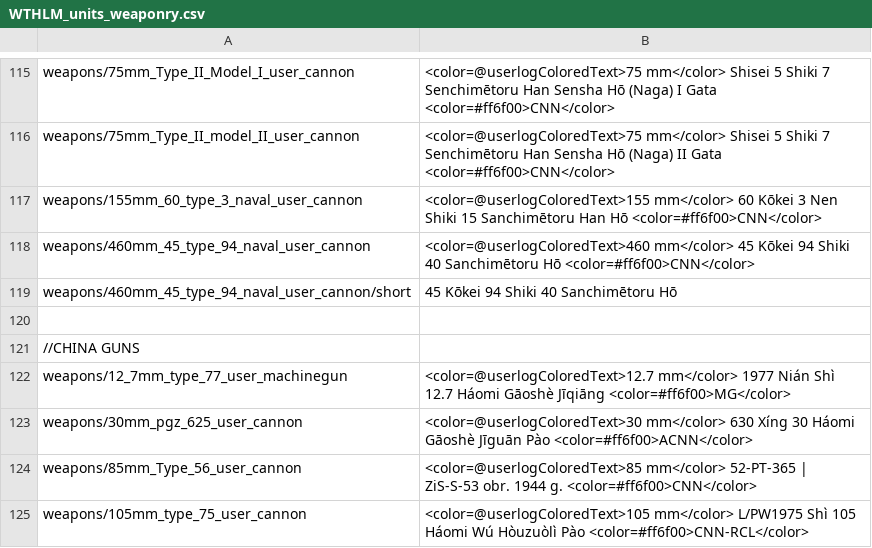
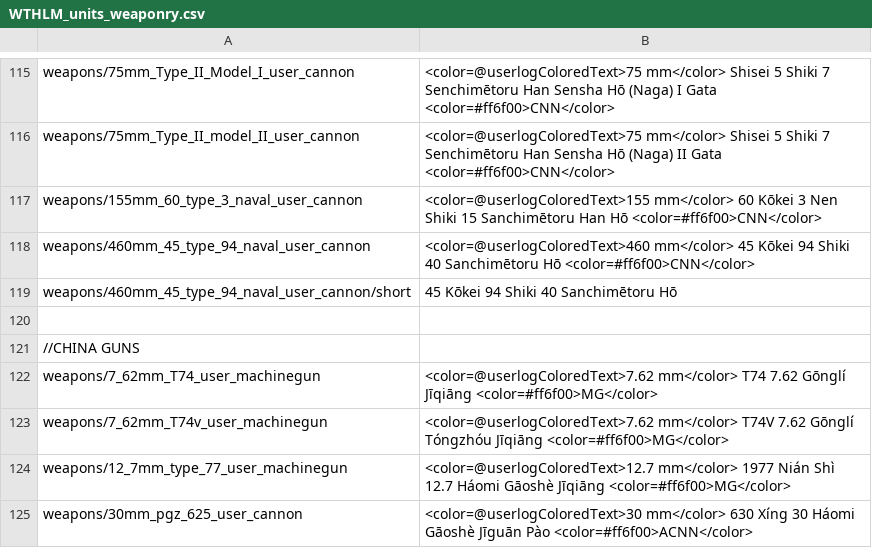
Before and after one commit to Addysaurus/lang_modding, a CSV file: WTHLM/WTHLM_units_weaponry.csv, drawn as a sheet; only a part is shown, gaps mark what is left out; the shorter side is filled out with more unchanged rows.

```diff
--- a/WTHLM/WTHLM_units_weaponry.csv
+++ b/WTHLM/WTHLM_units_weaponry.csv
@@ -121,2 +121,4 @@ weapons/460mm_45_type_94_naval_user_cannon/short;45 Kōkei 94 Shiki 40 Sanchimē
 //CHINA GUNS
+weapons/7_62mm_T74_user_machinegun;<color=@userlogColoredText>7.62 mm</color> T74 7.62 Gōnglí Jīqiāng <color=#ff6f00>MG</color>
+weapons/7_62mm_T74v_user_machinegun;<color=@userlogColoredText>7.62 mm</color> T74V 7.62 Gōnglí Tóngzhóu Jīqiāng <color=#ff6f00>MG</color>
 weapons/12_7mm_type_77_user_machinegun;<color=@userlogColoredText>12.7 mm</color> 1977 Nián Shì 12.7 Háomi Gāoshè Jīqiāng <color=#ff6f00>MG</color>
```
Also changed, not shown: WTHLM/WTHLM_units.csv, WTHLM/WTHLM_version.csv, 3 other files.
